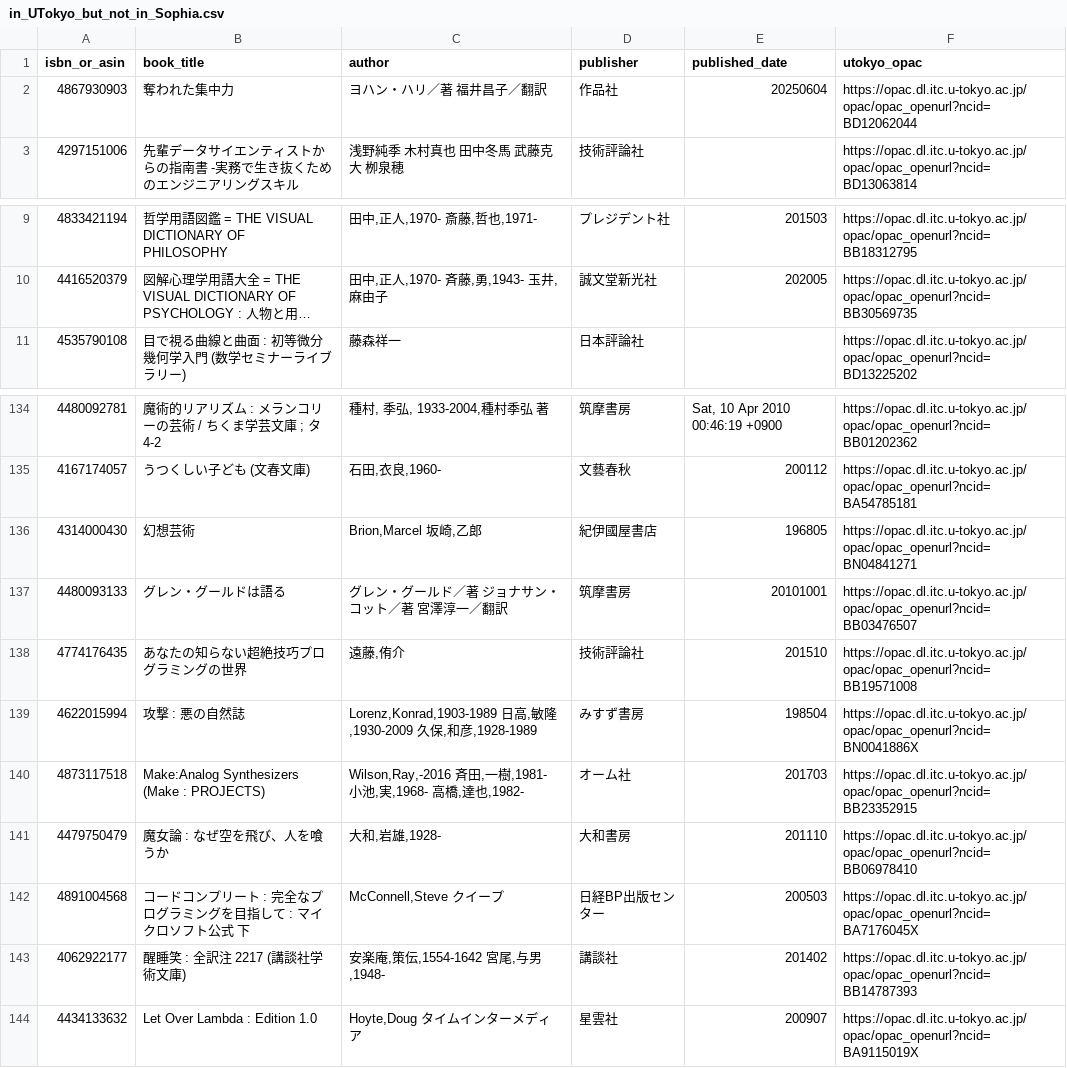
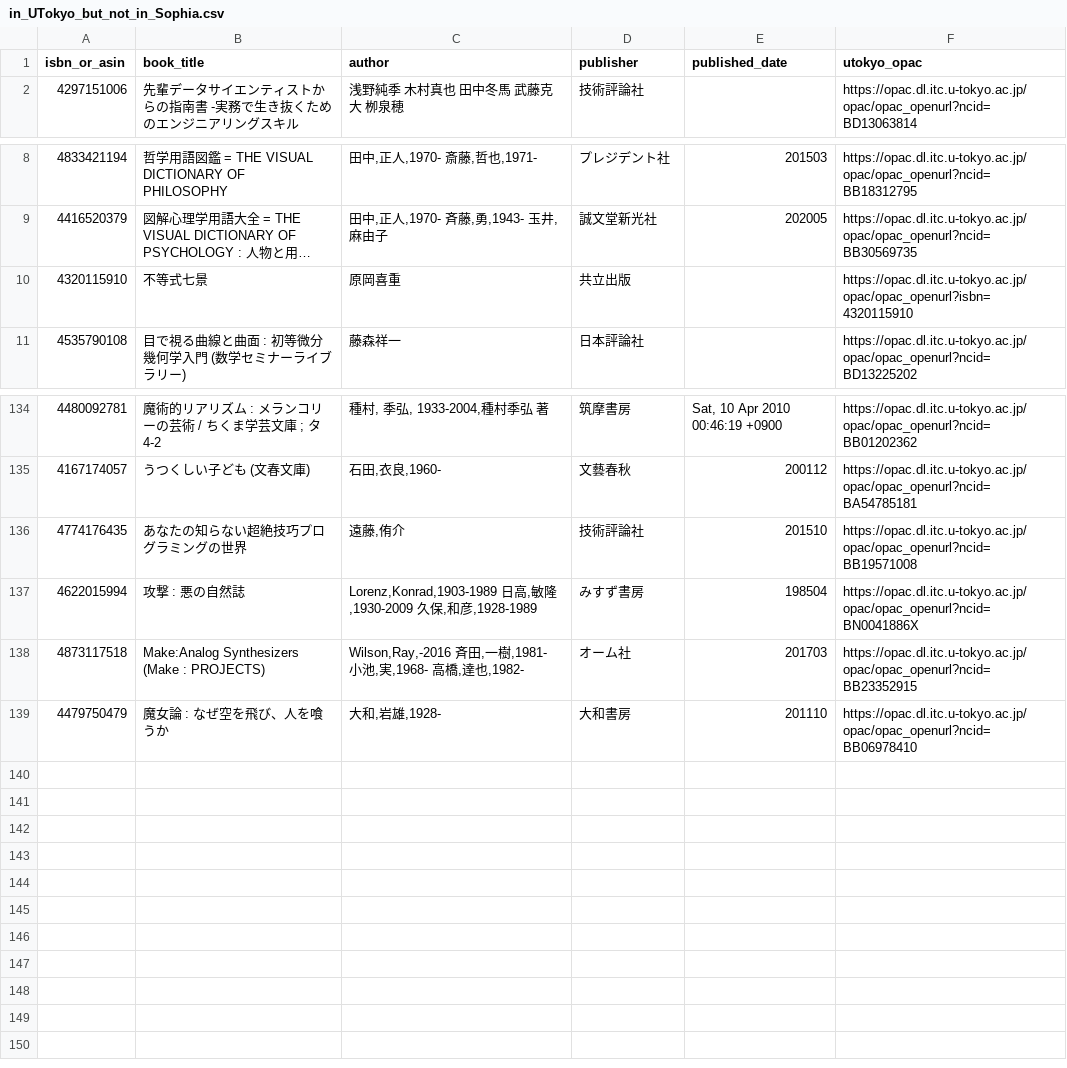
Before and after one commit to stepney141/bookmeter, a CSV file: csv/in_UTokyo_but_not_in_Sophia.csv, drawn as a sheet; only a part is shown, gaps mark what is left out; long unchanged cells end in …; removed rows and columns are numbered as before the commit, all else as after; the diff names each change by its address in the sheet, - before the commit and + after, or states it on an @@ line.

```diff
--- a/csv/in_UTokyo_but_not_in_Sophia.csv
+++ b/csv/in_UTokyo_but_not_in_Sophia.csv
-row 2: 4867930903 | 奪われた集中力 | ヨハン・ハリ／著 福井昌子／翻訳 | 作品社 | 20250604 | https://opac.dl.itc.u-tokyo.ac.jp/opac/opac_openurl?ncid=BD12062044
+row 10: 4320115910 | 不等式七景 | 原岡喜重 | 共立出版 |  | https://opac.dl.itc.u-tokyo.ac.jp/opac/opac_openurl?isbn=4320115910
-row 136: 4314000430 | 幻想芸術 | Brion,Marcel 坂崎,乙郎 | 紀伊國屋書店 | 196805 | https://opac.dl.itc.u-tokyo.ac.jp/opac/opac_openurl?ncid=BN04841271
-row 137: 4480093133 | グレン・グールドは語る | グレン・グールド／著 ジョナサン・コット／著 宮澤淳一／翻訳 | 筑摩書房 | 20101001 | https://opac.dl.itc.u-tokyo.ac.jp/opac/opac_openurl?ncid=BB03476507
-row 142: 4891004568 | コードコンプリート : 完全なプログラミングを目指して : マイクロソフト公式 下 | McConnell,Steve クイープ | 日経BP出版センター | 200503 | https://opac.dl.itc.u-tokyo.ac.jp/opac/opac_openurl?ncid=BA7176045X
-row 143: 4062922177 | 醒睡笑 : 全訳注 2217 (講談社学術文庫) | 安楽庵,策伝,1554-1642 宮尾,与男,1948- | 講談社 | 201402 | https://opac.dl.itc.u-tokyo.ac.jp/opac/opac_openurl?ncid=BB14787393
-row 144: 4434133632 | Let Over Lambda : Edition 1.0 | Hoyte,Doug タイムインターメディア | 星雲社 | 200907 | https://opac.dl.itc.u-tokyo.ac.jp/opac/opac_openurl?ncid=BA9115019X
```
Also changed, not shown: csv/in_Sophia.csv, csv/in_UTokyo.csv, 6 other files.
